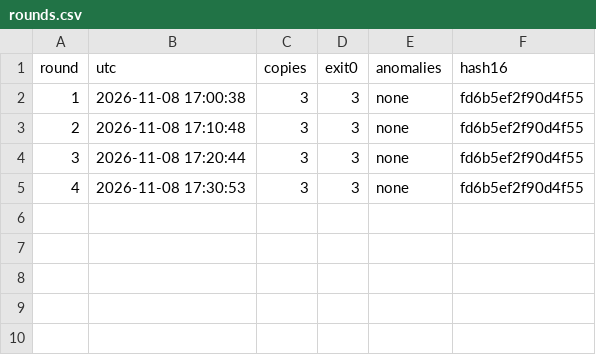
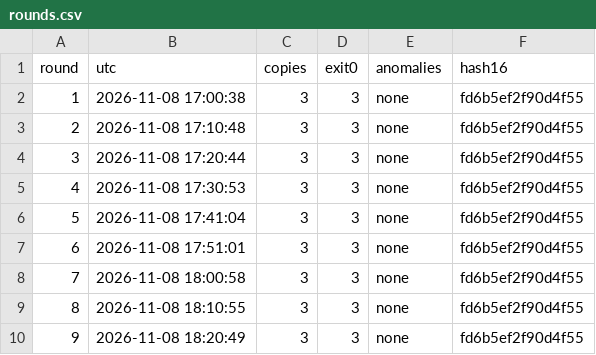
Before and after one commit to nmoinvaz/choptuik-large-d-raw, a CSV file: I177-win2/rounds.csv, drawn as a sheet; the diff names each change by its address in the sheet, - before the commit and + after, or states it on an @@ line.

```diff
--- a/I177-win2/rounds.csv
+++ b/I177-win2/rounds.csv
+row 6: 5 | 2026-11-08 17:41:04 | 3 | 3 | none | fd6b5ef2f90d4f55
+row 7: 6 | 2026-11-08 17:51:01 | 3 | 3 | none | fd6b5ef2f90d4f55
+row 8: 7 | 2026-11-08 18:00:58 | 3 | 3 | none | fd6b5ef2f90d4f55
+row 9: 8 | 2026-11-08 18:10:55 | 3 | 3 | none | fd6b5ef2f90d4f55
+row 10: 9 | 2026-11-08 18:20:49 | 3 | 3 | none | fd6b5ef2f90d4f55
```
Also changed, not shown: 57 other files.
